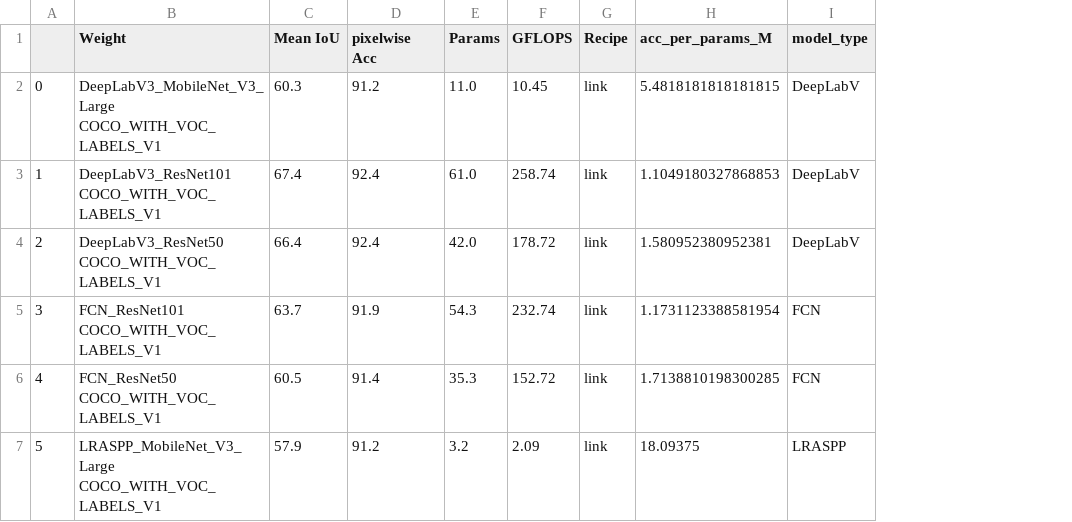
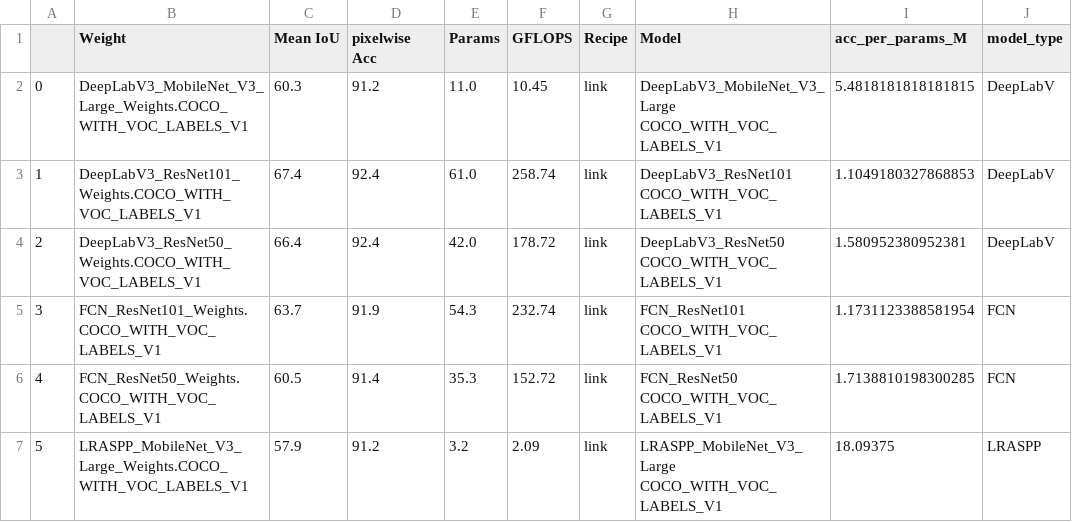
Before and after one commit to UrbanPistek/projects-monorepo, a CSV file: ml-onnx/articles/media/pytorch_segmentation_models_data.csv, drawn as a sheet; the diff names each change by its address in the sheet, - before the commit and + after, or states it on an @@ line.

```diff
--- a/ml-onnx/articles/media/pytorch_segmentation_models_data.csv
+++ b/ml-onnx/articles/media/pytorch_segmentation_models_data.csv
+column H (Model), rows 2-7: DeepLabV3_MobileNet_V3_Large COCO_WITH_VOC_LABELS_V1 | DeepLabV3_ResNet101 COCO_WITH_VOC_LABELS_V1 | DeepLabV3_ResNet50 COCO_WITH_VOC_LABELS_V1 | FCN_ResNet101 COCO_WITH_VOC_LABELS_V1 | FCN_ResNet50 COCO_WITH_VOC_LABELS_V1 | LRASPP_MobileNet_V3_Large COCO_WITH_VOC_LABELS_V1
-B2 (Weight): DeepLabV3_MobileNet_V3_Large COCO_WITH_VOC_LABELS_V1
+B2 (Weight): DeepLabV3_MobileNet_V3_Large_Weights.COCO_WITH_VOC_LABELS_V1
-B3 (Weight): DeepLabV3_ResNet101 COCO_WITH_VOC_LABELS_V1
+B3 (Weight): DeepLabV3_ResNet101_Weights.COCO_WITH_VOC_LABELS_V1
-B4 (Weight): DeepLabV3_ResNet50 COCO_WITH_VOC_LABELS_V1
+B4 (Weight): DeepLabV3_ResNet50_Weights.COCO_WITH_VOC_LABELS_V1
-B5 (Weight): FCN_ResNet101 COCO_WITH_VOC_LABELS_V1
+B5 (Weight): FCN_ResNet101_Weights.COCO_WITH_VOC_LABELS_V1
-B6 (Weight): FCN_ResNet50 COCO_WITH_VOC_LABELS_V1
+B6 (Weight): FCN_ResNet50_Weights.COCO_WITH_VOC_LABELS_V1
-B7 (Weight): LRASPP_MobileNet_V3_Large COCO_WITH_VOC_LABELS_V1
+B7 (Weight): LRASPP_MobileNet_V3_Large_Weights.COCO_WITH_VOC_LABELS_V1
```
Also changed, not shown: ml-onnx/articles/media/pytorch_object_models_data.csv, ml-onnx/articles/media/pytorch_quantized_classification_models_data.csv, 2 other files.
